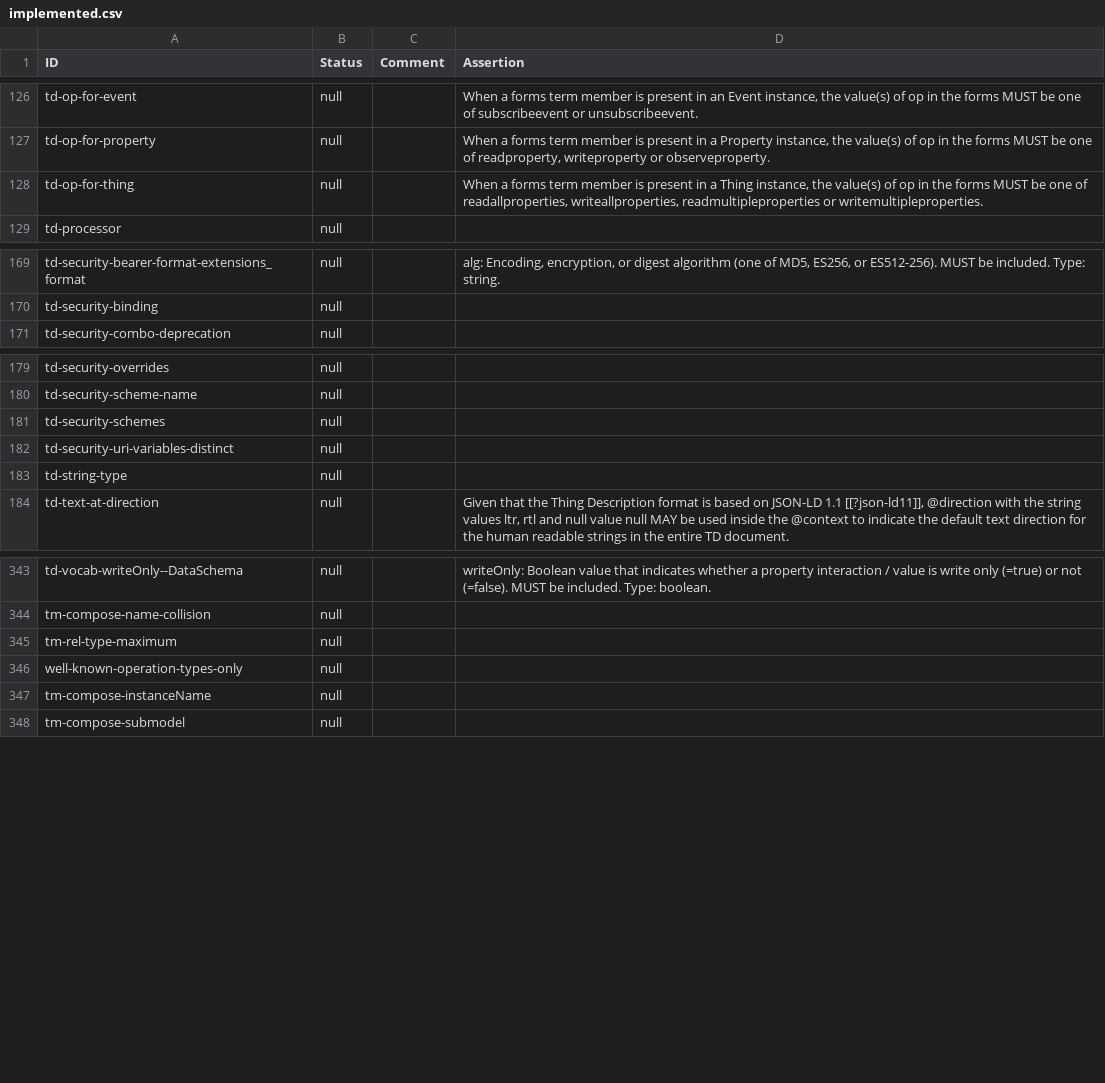
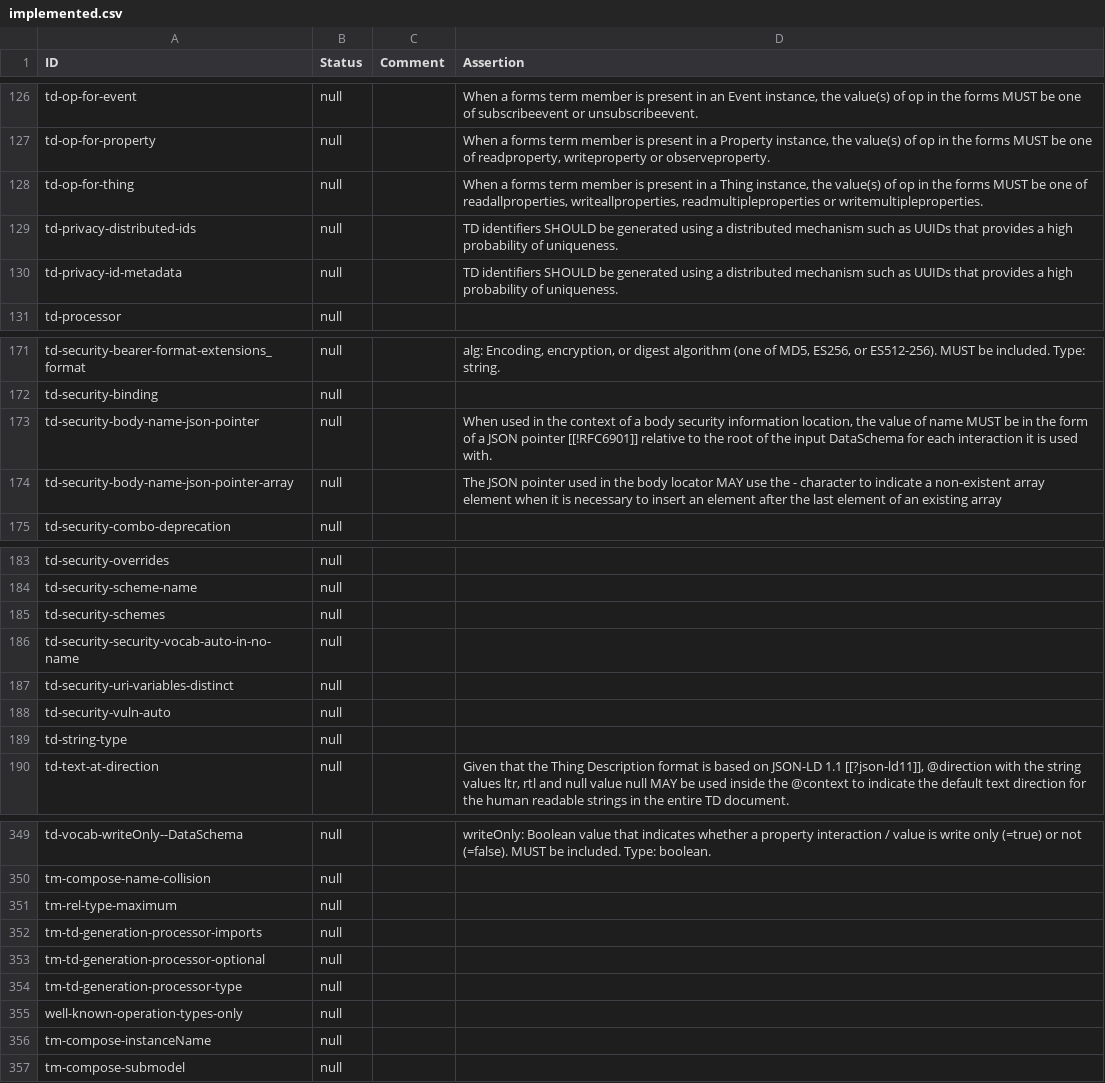
Before and after one commit to eclipse-thingweb/playground, a CSV file: packages/assertions/assertions-csv/implemented.csv, drawn as a sheet; only a part is shown, gaps mark what is left out; the diff names each change by its address in the sheet, - before the commit and + after, or states it on an @@ line.

```diff
--- a/packages/assertions/assertions-csv/implemented.csv
+++ b/packages/assertions/assertions-csv/implemented.csv
+row 129: td-privacy-distributed-ids | null |  | TD identifiers SHOULD be generated using a distributed mechanism such as UUIDs that provides a high probability of uniqueness.
+row 130: td-privacy-id-metadata | null |  | TD identifiers SHOULD be generated using a distributed mechanism such as UUIDs that provides a high probability of uniqueness.
+row 173: td-security-body-name-json-pointer | null |  | When used in the context of a body security information location, the value of name MUST be in the form of a JSON pointer [[!RFC6901]] relative to the root of the input DataSchema for each interaction it is used with.
+row 174: td-security-body-name-json-pointer-array | null |  | The JSON pointer used in the body locator MAY use the - character to indicate a non-existent array element when it is necessary to insert an element after the last element of an existing array
+row 186: td-security-security-vocab-auto-in-no-name | null
+row 188: td-security-vuln-auto | null
+row 352: tm-td-generation-processor-imports | null
+row 353: tm-td-generation-processor-optional | null
+row 354: tm-td-generation-processor-type | null
```
Also changed, not shown: packages/assertions/assertions-csv/manual-generation-inputs/pre-implemented.csv, packages/assertions/assertions-csv/manual.csv, 6 other files.
